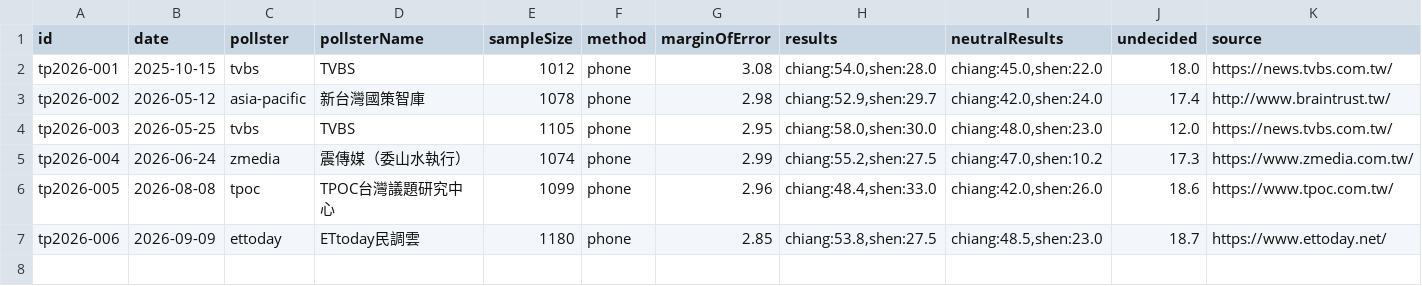
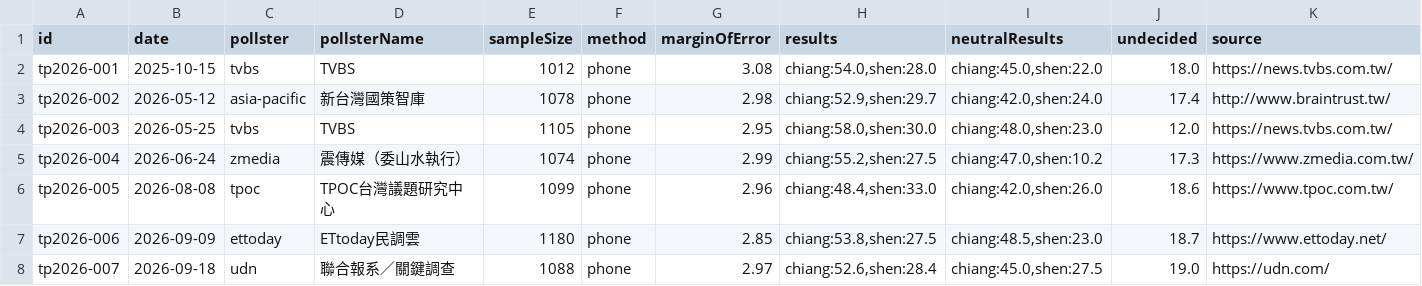
Before and after one commit to sakuradigi/clearpoll, a CSV file: sheets_import/2026-taipei-mayor.csv, drawn as a sheet.

```diff
--- a/sheets_import/2026-taipei-mayor.csv
+++ b/sheets_import/2026-taipei-mayor.csv
@@ -7 +7,2 @@ tp2026-005,2026-08-08,tpoc,TPOC台灣議題研究中心,1099,phone,2.96,"chiang:
 tp2026-006,2026-09-09,ettoday,ETtoday民調雲,1180,phone,2.85,"chiang:53.8,shen:27.5","chiang:48.5,shen:23.0",18.7,https://www.ettoday.net/
+tp2026-007,2026-09-18,udn,聯合報系／關鍵調查,1088,phone,2.97,"chiang:52.6,shen:28.4","chiang:45.0,shen:27.5",19.0,https://udn.com/
```
Also changed, not shown: sheets_import/2026-changhua-mayor.csv, sheets_import/2026-chiayicity-mayor.csv, 17 other files.
